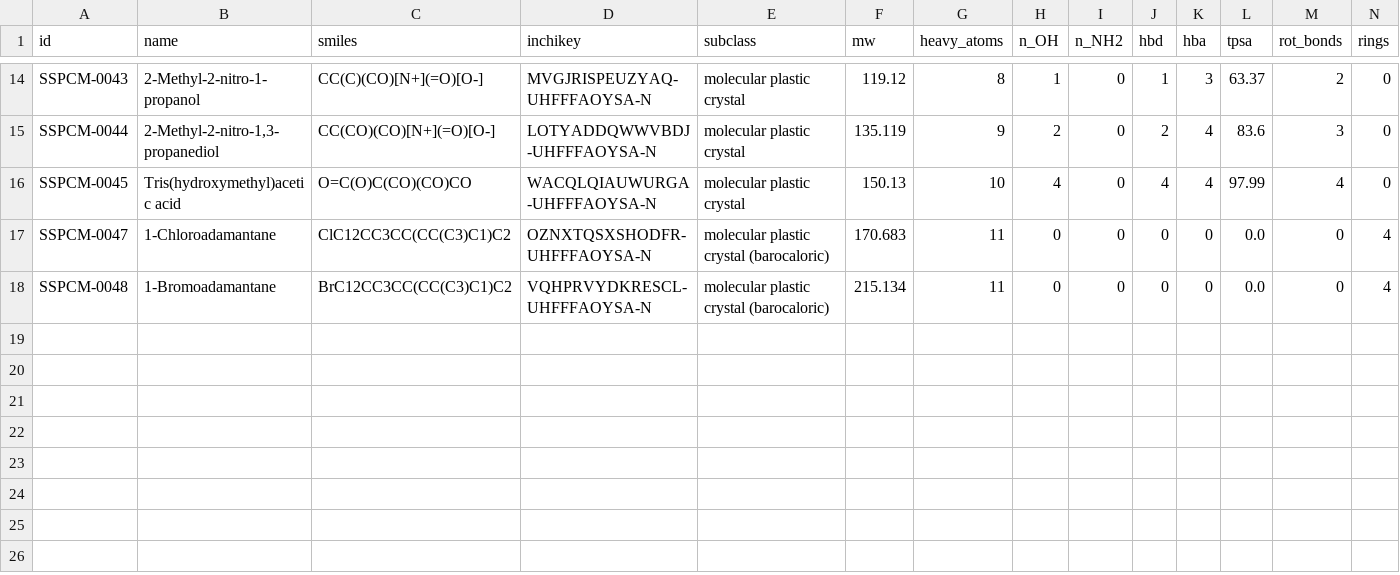
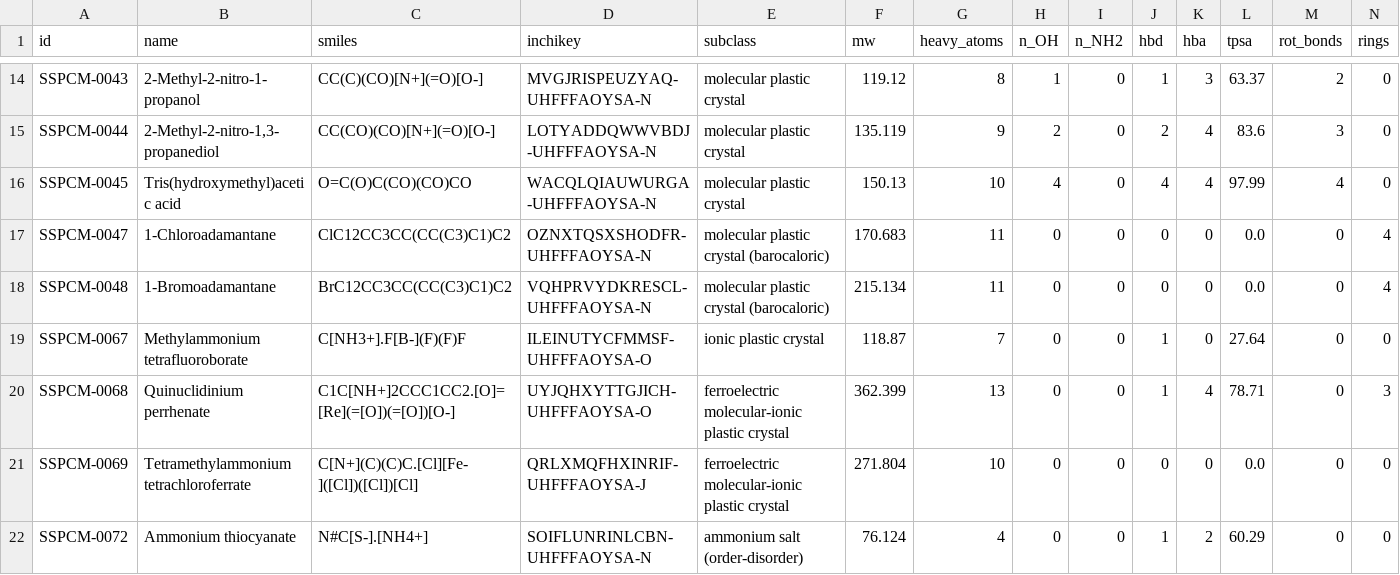
Before and after one commit to christophersathya-bit/ss-pcm-dataset, a CSV file: ml/molecules.csv, drawn as a sheet; only a part is shown, gaps mark what is left out; rows hold the shown columns only; the diff names each change by its address in the sheet, - before the commit and + after, or states it on an @@ line.

Commit message:
v0.5: ML files (ionic molecules, alloys.csv)

```diff
--- a/ml/molecules.csv
+++ b/ml/molecules.csv
+row 19: SSPCM-0067 | Methylammonium tetrafluoroborate | C[NH3+].F[B-](F)(F)F | ILEINUTYCFMMSF-UHFFFAOYSA-O | ionic plastic crystal | 118.87 | 7 | 0 | 0 | 1 | 0 | 27.64 | 0 | 0
+row 20: SSPCM-0068 | Quinuclidinium perrhenate | C1C[NH+]2CCC1CC2.[O]=[Re](=[O])(=[O])[O-] | UYJQHXYTTGJICH-UHFFFAOYSA-O | ferroelectric molecular-ionic plastic crystal | 362.399 | 13 | 0 | 0 | 1 | 4 | 78.71 | 0 | 3
+row 21: SSPCM-0069 | Tetramethylammonium tetrachloroferrate | C[N+](C)(C)C.[Cl][Fe-]([Cl])([Cl])[Cl] | QRLXMQFHXINRIF-UHFFFAOYSA-J | ferroelectric molecular-ionic plastic crystal | 271.804 | 10 | 0 | 0 | 0 | 0 | 0.0 | 0 | 0
+row 22: SSPCM-0072 | Ammonium thiocyanate | N#C[S-].[NH4+] | SOIFLUNRINLCBN-UHFFFAOYSA-N | ammonium salt (order-disorder) | 76.124 | 4 | 0 | 0 | 1 | 2 | 60.29 | 0 | 0
```
Also changed, not shown: 2 other files.
